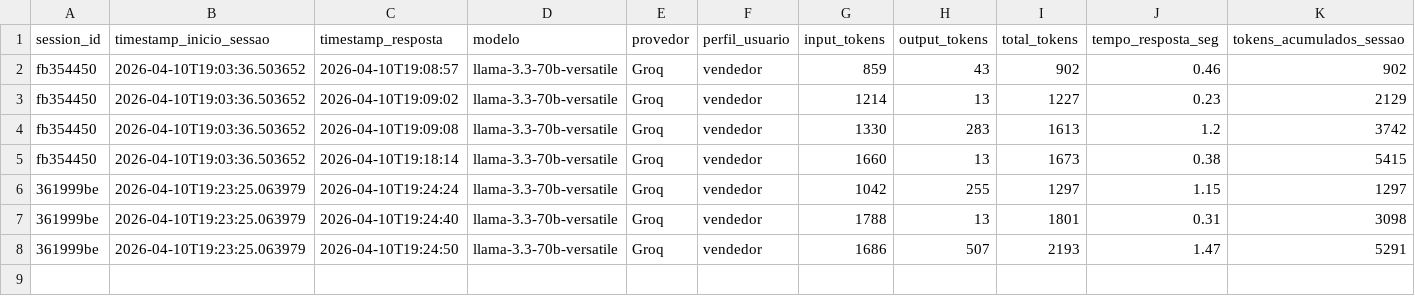
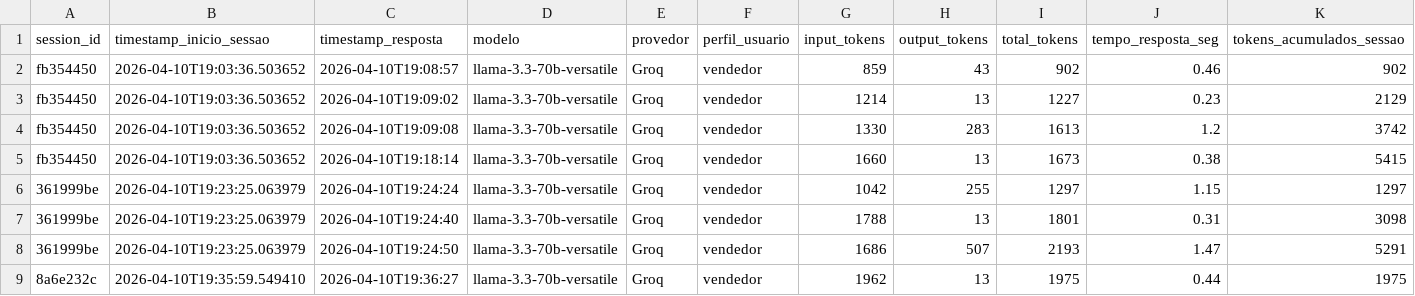
Before and after one commit to Antoniopneto9/Agente_FleetPro-1, a CSV file: uso_tokens.csv, drawn as a sheet; only a part is shown; rows hold the shown columns only; the diff names each change by its address in the sheet, - before the commit and + after, or states it on an @@ line.

Commit message:
log tokens: 2026-04-10

```diff
--- a/uso_tokens.csv
+++ b/uso_tokens.csv
+row 9: 8a6e232c | 2026-04-10T19:35:59.549410 | 2026-04-10T19:36:27 | llama-3.3-70b-versatile | Groq | vendedor | 1962 | 13 | 1975 | 0.44 | 1975
```
